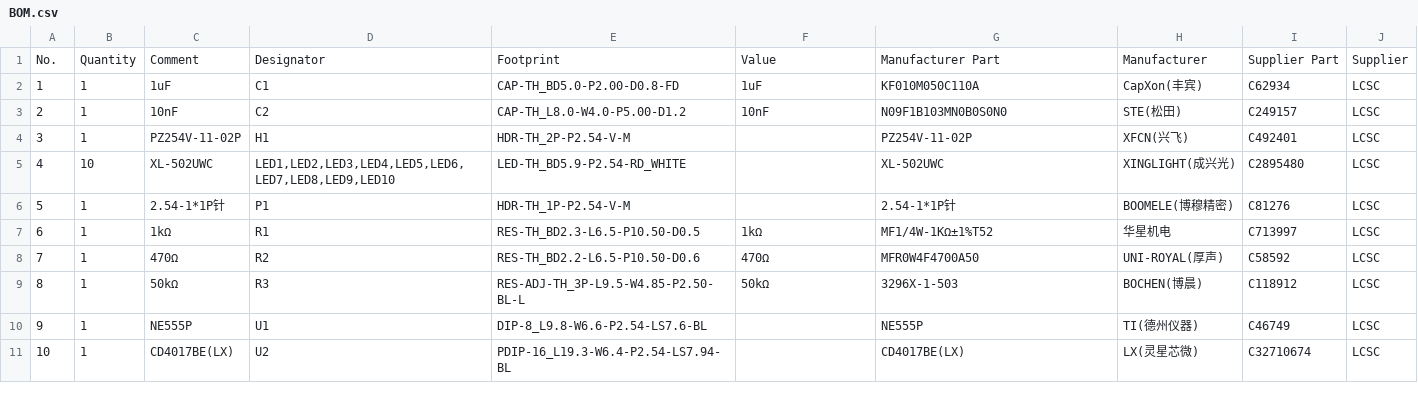
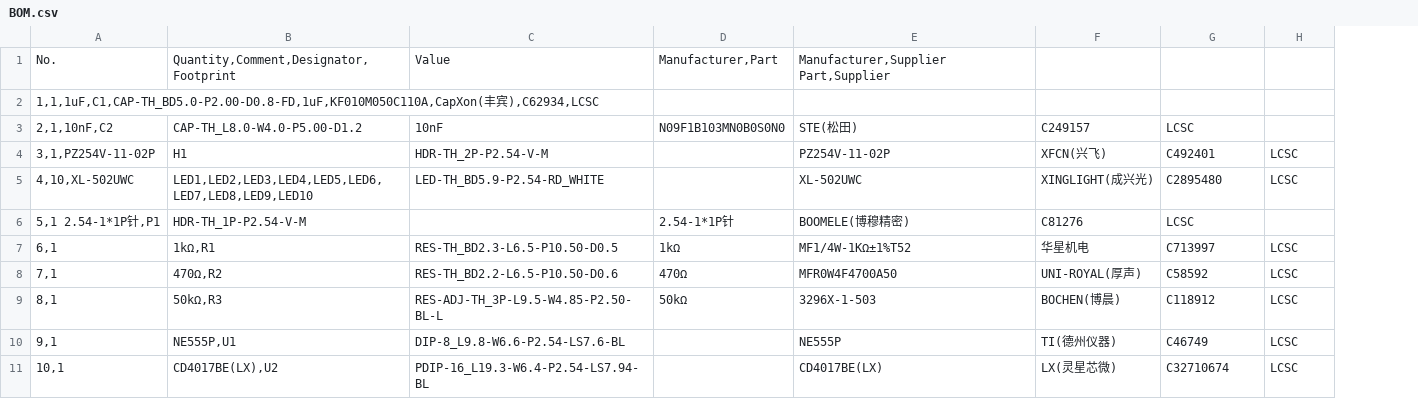
Before and after one commit to th31dk/Lightbulb-LED-Chaser, a CSV file: BOM.csv, drawn as a sheet; removed rows and columns are numbered as before the commit, all else as after; the diff names each change by its address in the sheet, - before the commit and + after, or states it on an @@ line.

Commit message:
updated bom.csv
Updated BOM.csv to change delimiter from tabs to commas and corrected formatting issues.

```diff
--- a/BOM.csv
+++ b/BOM.csv
-column A, rows 3-5: 2 | 3 | 4; rows 7-11: 6 | 7 | 8 | 9 | 10
-column B, rows 3-5: 1 | 1 | 10; rows 7-11: all 1
-column C, rows 3-5: 10nF | PZ254V-11-02P | XL-502UWC; rows 7-11: 1kΩ | 470Ω | 50kΩ | NE555P | CD4017BE(LX)
-column D, rows 3-5: C2 | H1 | LED1,LED2,LED3,LED4,LED5,LED6,LED7,LED8,LED9,LED10; rows 7-11: R1 | R2 | R3 | U1 | U2
+column A, row 2: 1,1,1uF,C1,CAP-TH_BD5.0-P2.00-D0.8-FD,1uF,KF010M050C110A,CapXon(丰宾),C62934,LCSC; rows 4-5: 3,1,PZ254V-11-02P | 4,10,XL-502UWC; rows 7-11: 6,1 | 7,1 | 8,1 | 9,1 | 10,1
+column B, rows 4-5: H1 | LED1,LED2,LED3,LED4,LED5,LED6,LED7,LED8,LED9,LED10; rows 7-11: 1kΩ,R1 | 470Ω,R2 | 50kΩ,R3 | NE555P,U1 | CD4017BE(LX),U2
-row 1: No. | Quantity | Comment | Designator | Footprint | Value | Manufacturer Part | Manufacturer | Supplier Part | Supplier
-row 2: 1 | 1 | 1uF | C1 | CAP-TH_BD5.0-P2.00-D0.8-FD | 1uF | KF010M050C110A | CapXon(丰宾) | C62934 | LCSC
+row 1: No. | Quantity,Comment,Designator,Footprint | Value | Manufacturer,Part | Manufacturer,Supplier Part,Supplier
-C2: CAP-TH_L8.0-W4.0-P5.00-D1.2
+C2: (empty)
-D2: 10nF
+D2: (empty)
-E2: N09F1B103MN0B0S0N0
+E2: (empty)
-F2: STE(松田)
+F2: (empty)
-G2: C249157
+G2: (empty)
-H2: LCSC
+H2: (empty)
+row 3: 2,1,10nF,C2 | CAP-TH_L8.0-W4.0-P5.00-D1.2 | 10nF | N09F1B103MN0B0S0N0 | STE(松田) | C249157 | LCSC
-row 6: 5 | 1 | 2.54-1*1P针 | P1 | HDR-TH_1P-P2.54-V-M |  | 2.54-1*1P针 | BOOMELE(博穆精密) | C81276 | LCSC
+row 6: 5,1 2.54-1*1P针,P1 | HDR-TH_1P-P2.54-V-M |  | 2.54-1*1P针 | BOOMELE(博穆精密) | C81276 | LCSC
```
